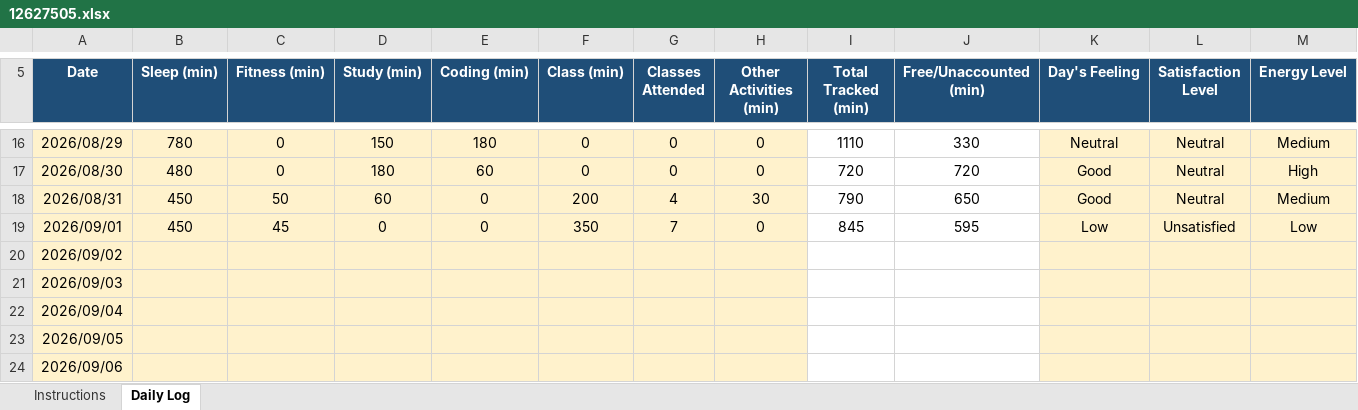
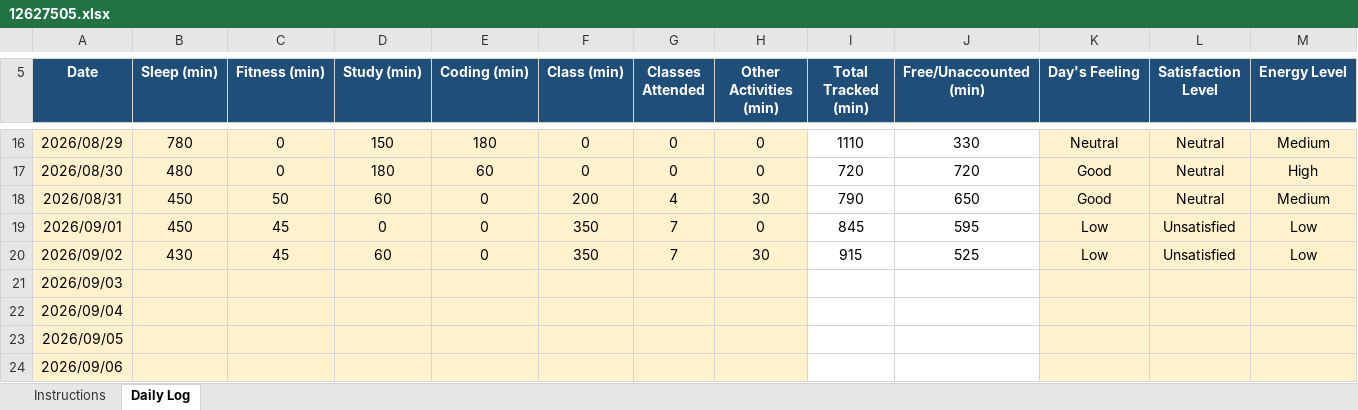
Before and after one commit to Vikaskumawat0/CAP776, an Excel workbook: 12627505.xlsx, sheet Daily Log, drawn as a sheet; only a part is shown, gaps mark what is left out; values as stored, in another font and other column widths than the file's, no borders; conditional formats not drawn; the diff covers the shown part only; the diff names each change by its address in the sheet, - before the commit and + after, or states it on an @@ line.

```diff
--- a/12627505.xlsx (sheet Daily Log)
+++ b/12627505.xlsx (sheet Daily Log)
-B20 (Sleep (min)): (empty)
+B20 (Sleep (min)): 430
-C20 (Fitness (min)): (empty)
+C20 (Fitness (min)): 45
-D20 (Study (min)): (empty)
+D20 (Study (min)): 60
-E20 (Coding (min)): (empty)
+E20 (Coding (min)): 0
-F20 (Class (min)): (empty)
+F20 (Class (min)): 350
-G20 (Classes Attended): (empty)
+G20 (Classes Attended): 7
-H20 (Other Activities (min)): (empty)
+H20 (Other Activities (min)): 30
-I20 (Total Tracked (min)): (empty)
+I20 (Total Tracked (min)): 915
-J20 (Free/Unaccounted (min)): (empty)
+J20 (Free/Unaccounted (min)): 525
-K20 (Day's Feeling): (empty)
+K20 (Day's Feeling): Low
-L20 (Satisfaction Level): (empty)
+L20 (Satisfaction Level): Unsatisfied
-M20 (Energy Level): (empty)
+M20 (Energy Level): Low
```
Also changed, not shown: 1 edited cell elsewhere in this sheet, 1 other file.
